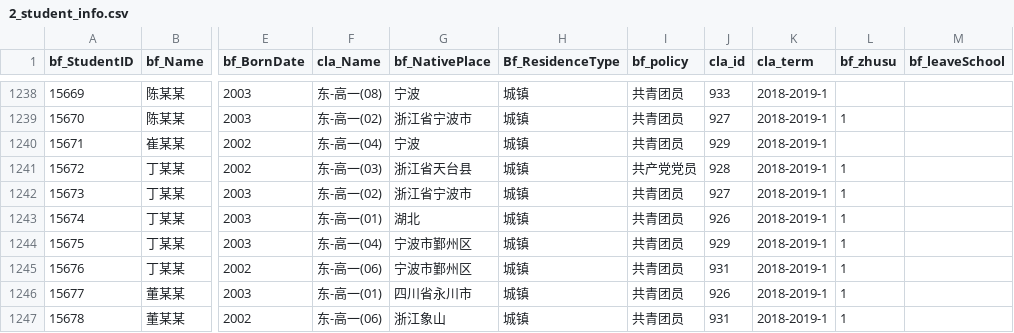
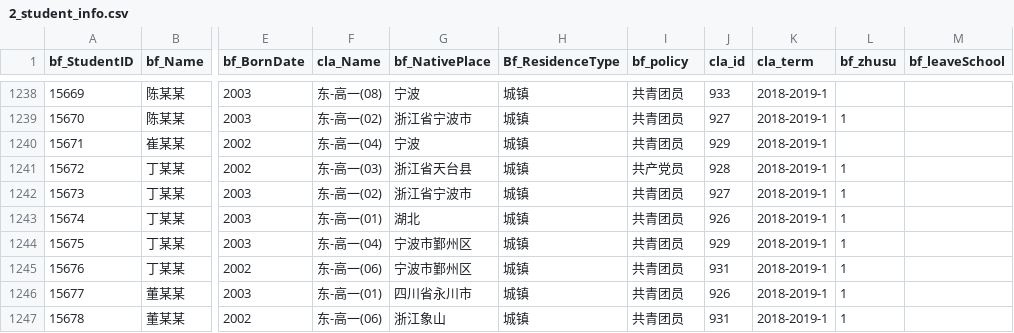
Before and after one commit to Thomstrong/Arsenal-DataAnalysis, a CSV file: TianchiServer/scripts/data/2_student_info.csv, drawn as a sheet; only a part is shown, gaps mark what is left out; the diff names each change by its address in the sheet, - before the commit and + after, or states it on an @@ line.

```diff
--- a/TianchiServer/scripts/data/2_student_info.csv
+++ b/TianchiServer/scripts/data/2_student_info.csv
-I1241 (bf_policy): 共产党党员
+I1241 (bf_policy): 共产党员
```
Also changed, not shown: 15 other files.
